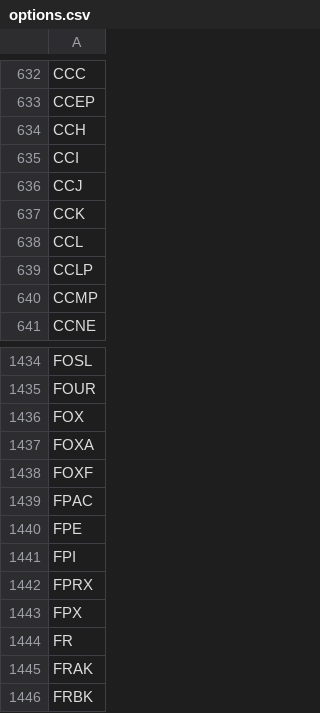
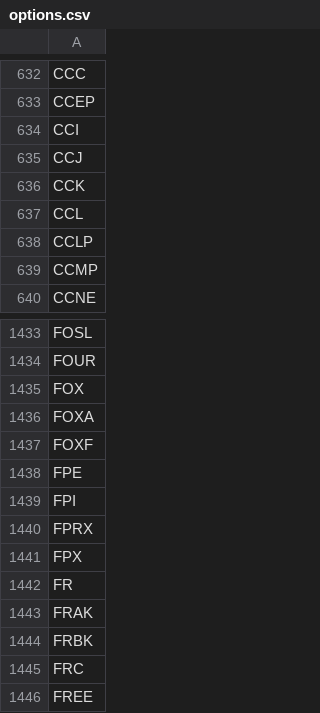
Before and after one commit to erikbryant/options, a CSV file: options.csv, drawn as a sheet; only a part is shown, gaps mark what is left out; the shorter side is filled out with more unchanged rows.

```diff
--- a/options.csv
+++ b/options.csv
@@ -633,3 +633,2 @@ CCC
 CCEP
-CCH
 CCI
@@ -1438,3 +1437,2 @@ FOXA
 FOXF
-FPAC
 FPE
```
Also changed, not shown: 4 other files.
